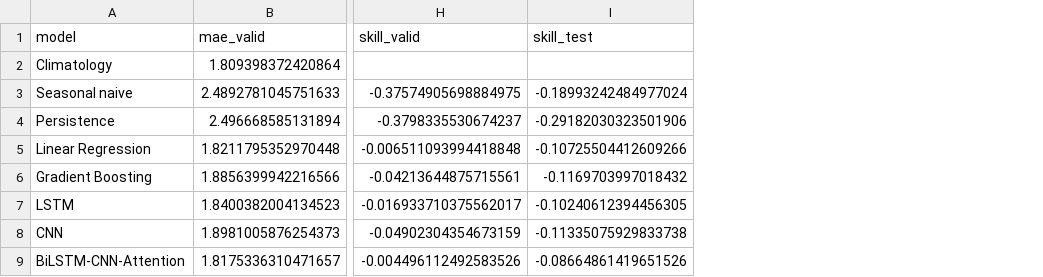
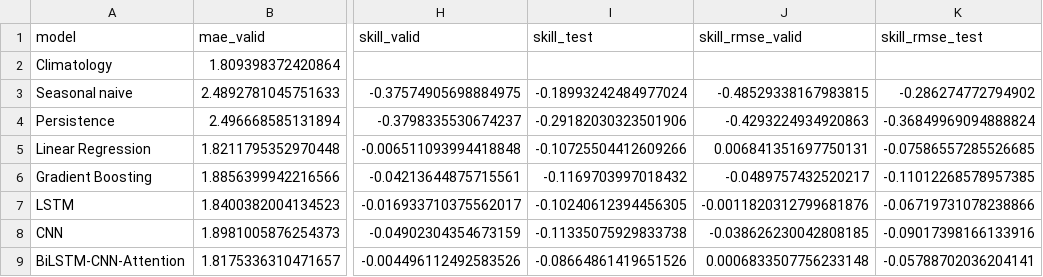
Before and after one commit to Filomaior03/progetto, a CSV file: results/all_models_H14.csv, drawn as a sheet; only a part is shown, gaps mark what is left out; the diff names each change by its address in the sheet, - before the commit and + after, or states it on an @@ line.

Commit message:
Aggiunta mancanze (skill_rmse, feature_importance)

```diff
--- a/results/all_models_H14.csv
+++ b/results/all_models_H14.csv
+column J (skill_rmse_valid), rows 3-9: -0.48529338167983815 | -0.4293224934920863 | 0.006841351697750131 | -0.0489757432520217 | -0.0011820312799681876 | -0.038626230042808185 | 0.0006833507756233148
+column K (skill_rmse_test), rows 3-9: -0.286274772794902 | -0.36849969094888824 | -0.07586557285526685 | -0.11012268578957385 | -0.06719731078238866 | -0.09017398166133916 | -0.05788702036204141
```
Also changed, not shown: results/all_models_H1.csv, results/all_models_H3.csv, 22 other files.
